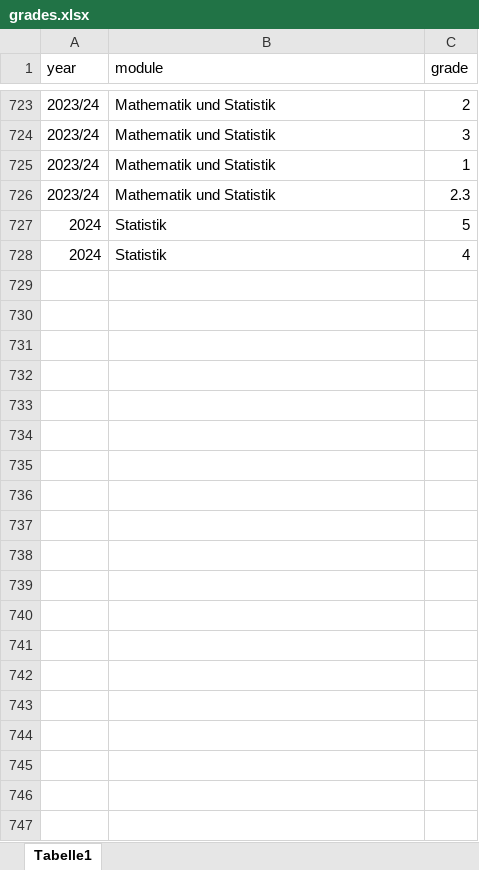
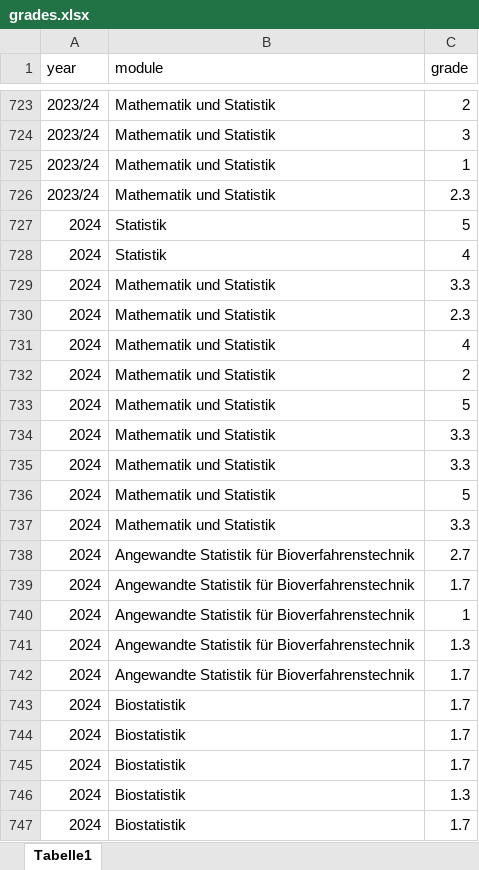
Before and after one commit to jkruppa/archive, an Excel workbook: _docs/grades.xlsx, sheet Tabelle1, drawn as a sheet; only a part is shown, gaps mark what is left out; values as stored, in another font and other column widths than the file's, no borders; the diff covers the shown part only; the diff names each change by its address in the sheet, - before the commit and + after, or states it on an @@ line.

```diff
--- a/_docs/grades.xlsx (sheet Tabelle1)
+++ b/_docs/grades.xlsx (sheet Tabelle1)
+row 729: 2024 | Mathematik und Statistik | 3.3
+row 730: 2024 | Mathematik und Statistik | 2.3
+row 731: 2024 | Mathematik und Statistik | 4
+row 732: 2024 | Mathematik und Statistik | 2
+row 733: 2024 | Mathematik und Statistik | 5
+row 734: 2024 | Mathematik und Statistik | 3.3
+row 735: 2024 | Mathematik und Statistik | 3.3
+row 736: 2024 | Mathematik und Statistik | 5
+row 737: 2024 | Mathematik und Statistik | 3.3
+row 738: 2024 | Angewandte Statistik für Bioverfahrenstechnik | 2.7
+row 739: 2024 | Angewandte Statistik für Bioverfahrenstechnik | 1.7
+row 740: 2024 | Angewandte Statistik für Bioverfahrenstechnik | 1
+row 741: 2024 | Angewandte Statistik für Bioverfahrenstechnik | 1.3
+row 742: 2024 | Angewandte Statistik für Bioverfahrenstechnik | 1.7
+row 743: 2024 | Biostatistik | 1.7
+row 744: 2024 | Biostatistik | 1.7
+row 745: 2024 | Biostatistik | 1.7
+row 746: 2024 | Biostatistik | 1.3
+row 747: 2024 | Biostatistik | 1.7
```
Also changed, not shown: 14 added rows elsewhere in this sheet, 5 other files.
